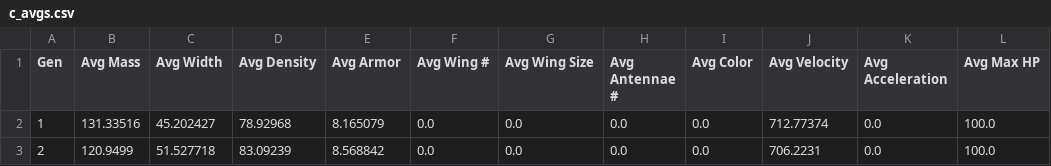
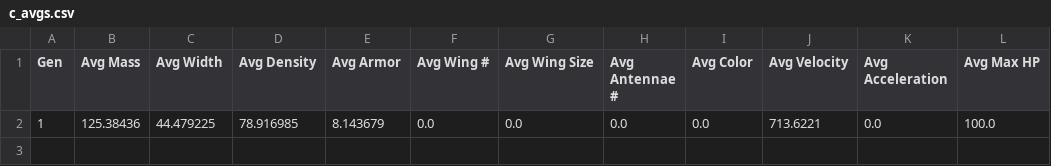
Before and after one commit to Programming-Chaos/evolvedTD, a CSV file: data/c_avgs.csv, drawn as a sheet.

```diff
--- a/data/c_avgs.csv
+++ b/data/c_avgs.csv
@@ -1,3 +1,2 @@
 "   Gen   ","   Avg Mass   ","   Avg Width   ","   Avg Density   ","   Avg Armor   ","   Avg Wing #   ","   Avg Wing Size   ","   Avg Antennae #   ","   Avg Color   ","   Avg Velocity   ","   Avg Acceleration   ","   Avg Max HP   "
-1,131.33516,45.202427,78.92968,8.165079,0.0,0.0,0.0,0.0,712.77374,0.0,100.0
-2,120.9499,51.527718,83.09239,8.568842,0.0,0.0,0.0,0.0,706.2231,0.0,100.0
+1,125.38436,44.479225,78.916985,8.143679,0.0,0.0,0.0,0.0,713.6221,0.0,100.0
```
Also changed, not shown: data/c_traits.csv, data/metabolism.csv, 4 other files.
